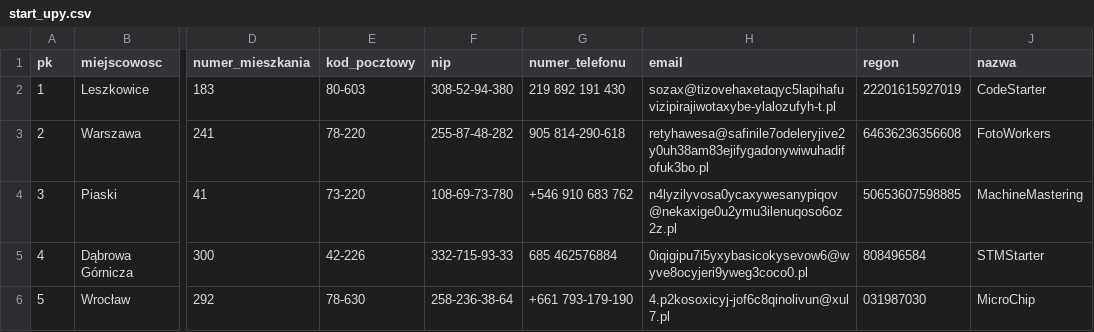
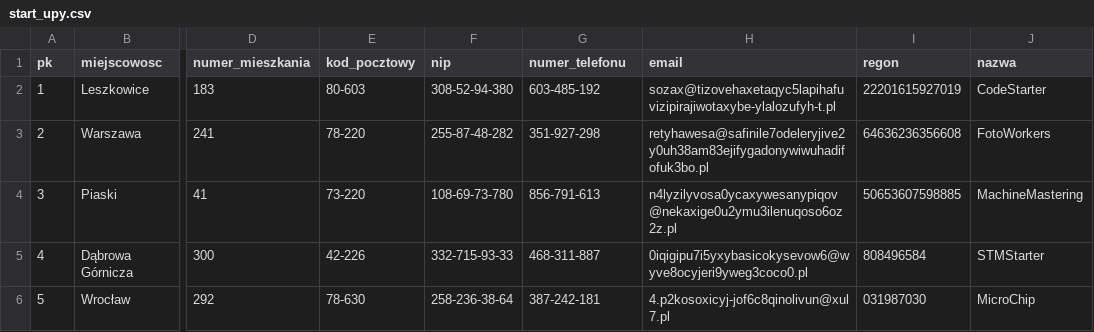
Before and after one commit to kaczor3213/STMVendorerDatabaseProject, a CSV file: csv_mock_data/start_upy.csv, drawn as a sheet; only a part is shown, gaps mark what is left out; the diff names each change by its address in the sheet, - before the commit and + after, or states it on an @@ line.

```diff
--- a/csv_mock_data/start_upy.csv
+++ b/csv_mock_data/start_upy.csv
-G2 (numer_telefonu): 219 892 191 430
+G2 (numer_telefonu): 603-485-192
-G3 (numer_telefonu): 905 814-290-618
+G3 (numer_telefonu): 351-927-298
-G4 (numer_telefonu): +546 910 683 762
+G4 (numer_telefonu): 856-791-613
-G5 (numer_telefonu): 685 462576884
+G5 (numer_telefonu): 468-311-887
-G6 (numer_telefonu): +661 793-179-190
+G6 (numer_telefonu): 387-242-181
```
Also changed, not shown: csv_mock_data/dane_przedsiębiorstw.csv, csv_mock_data/faktury.csv, 3 other files.
